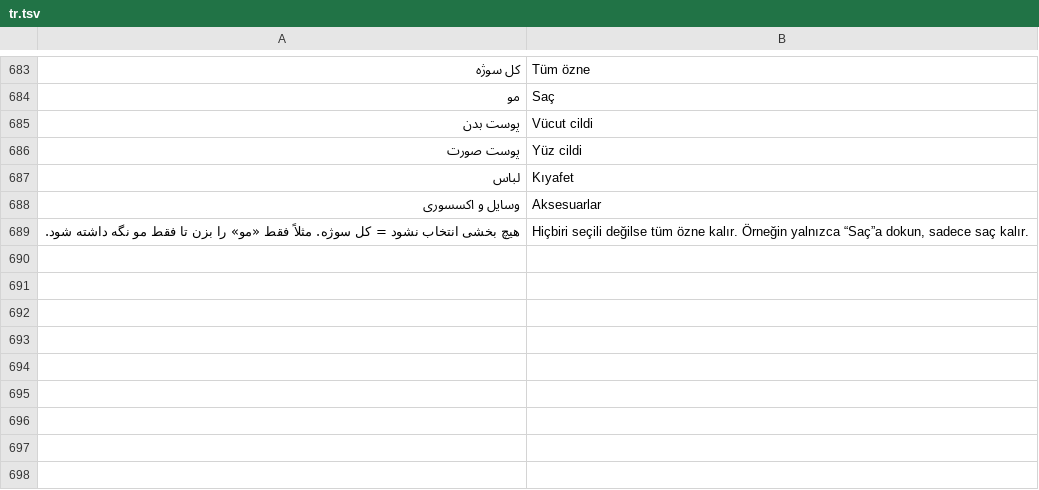
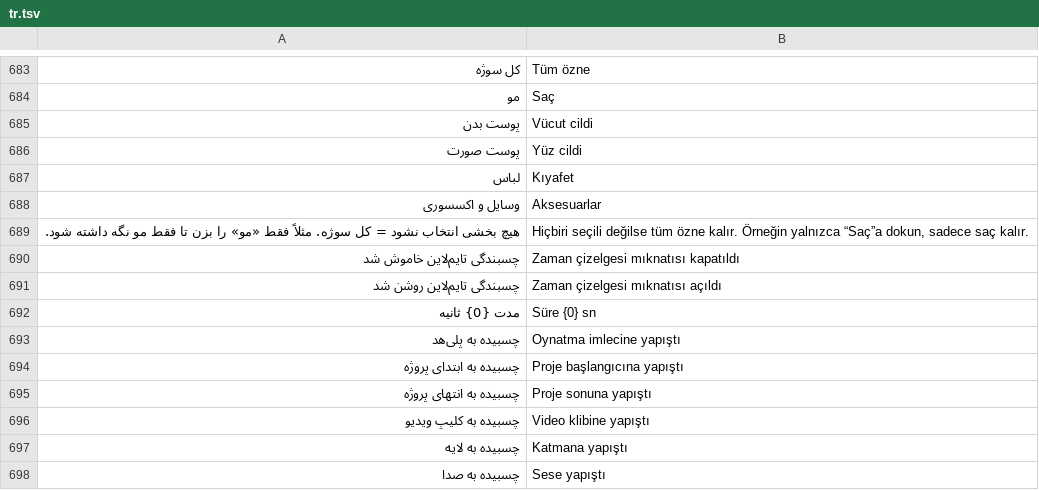
Before and after one commit to sajadrs180-eng/ZirCut-Android-, a TSV file: app/src/main/assets/i18n/tr.tsv, drawn as a sheet; only a part is shown, gaps mark what is left out; the diff names each change by its address in the sheet, - before the commit and + after, or states it on an @@ line.

```diff
--- a/app/src/main/assets/i18n/tr.tsv
+++ b/app/src/main/assets/i18n/tr.tsv
+row 690: چسبندگی تایم‌لاین خاموش شد | Zaman çizelgesi mıknatısı kapatıldı
+row 691: چسبندگی تایم‌لاین روشن شد | Zaman çizelgesi mıknatısı açıldı
+row 692: مدت {0} ثانیه | Süre {0} sn
+row 693: چسبیده به پلی‌هد | Oynatma imlecine yapıştı
+row 694: چسبیده به ابتدای پروژه | Proje başlangıcına yapıştı
+row 695: چسبیده به انتهای پروژه | Proje sonuna yapıştı
+row 696: چسبیده به کلیپ ویدیو | Video klibine yapıştı
+row 697: چسبیده به لایه | Katmana yapıştı
+row 698: چسبیده به صدا | Sese yapıştı
```
Also changed, not shown: app/src/main/assets/i18n/ar.tsv, app/src/main/assets/i18n/en.tsv, 9 other files.
